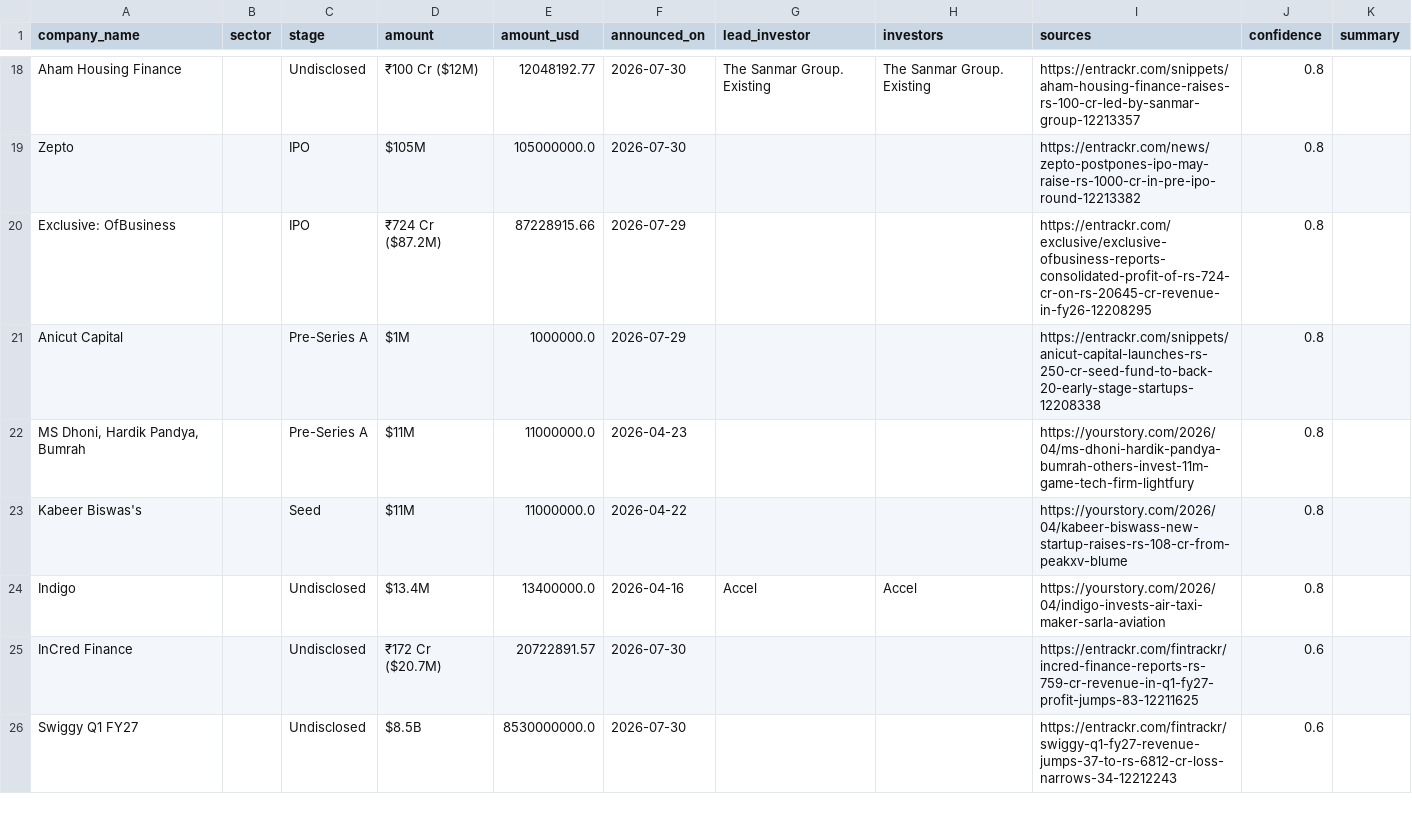
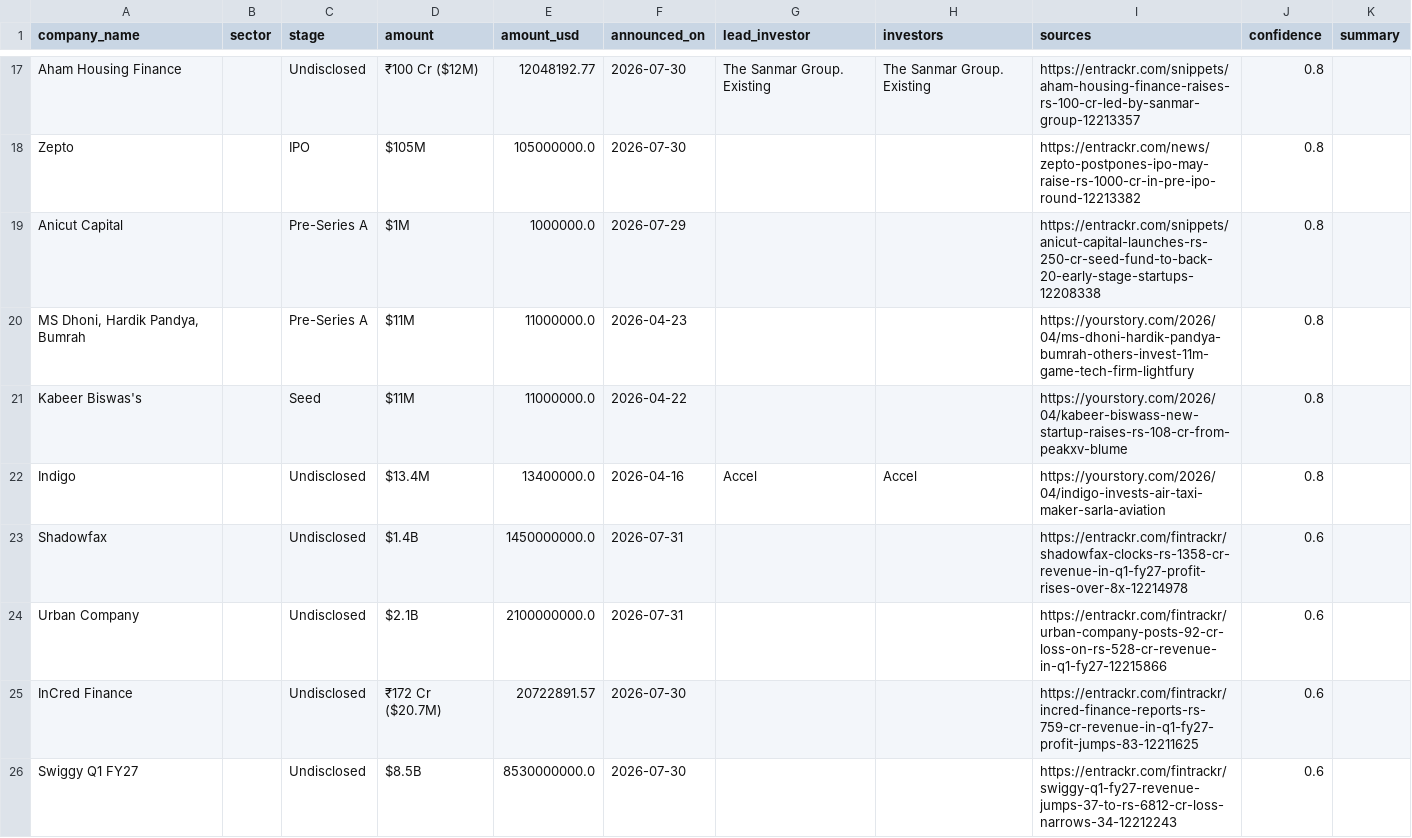
Before and after one commit to ryrk1020/indian-funding-pipeline, a CSV file: docs/rounds_latest.csv, drawn as a sheet; only a part is shown, gaps mark what is left out; removed rows and columns are numbered as before the commit, all else as after; the diff covers the shown part only; the diff names each change by its address in the sheet, - before the commit and + after, or states it on an @@ line.

```diff
--- a/docs/rounds_latest.csv
+++ b/docs/rounds_latest.csv
-row 20: Exclusive: OfBusiness |  | IPO | ₹724 Cr ($87.2M) | 87228915.66 | 2026-07-29 |  |  | https://entrackr.com/exclusive/exclusive-ofbusiness-reports-consolidated-profit-of-rs-724-cr-on-rs-20645-cr-revenue-in-fy26-12208295 | 0.8
+row 23: Shadowfax |  | Undisclosed | $1.4B | 1450000000.0 | 2026-07-31 |  |  | https://entrackr.com/fintrackr/shadowfax-clocks-rs-1358-cr-revenue-in-q1-fy27-profit-rises-over-8x-12214978 | 0.6
+row 24: Urban Company |  | Undisclosed | $2.1B | 2100000000.0 | 2026-07-31 |  |  | https://entrackr.com/fintrackr/urban-company-posts-92-cr-loss-on-rs-528-cr-revenue-in-q1-fy27-12215866 | 0.6
```
Also changed, not shown: 3 removed rows and 1 moved row elsewhere in this file, exports/sample_rounds.csv, 3 other files.
